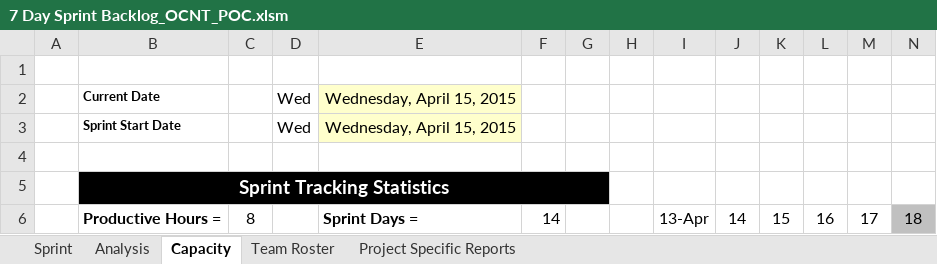
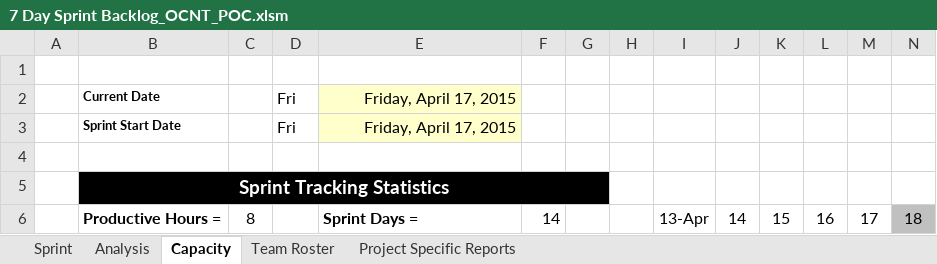
Before and after one commit to ejecruz/JED, an Excel workbook: 7 Day Sprint Backlog_OCNT_POC.xlsm, sheet Capacity, drawn as a sheet; only a part is shown; values as stored, in another font and other column widths than the file's, no borders; conditional formats not drawn; removed rows and columns are numbered as before the commit, all else as after; rows hold the shown columns only; the diff names each change by its address in the sheet, - before the commit and + after, or states it on an @@ line.

Commit message:
added sprint backlog

```diff
--- a/7 Day Sprint Backlog_OCNT_POC.xlsm (sheet Capacity)
+++ b/7 Day Sprint Backlog_OCNT_POC.xlsm (sheet Capacity)
-row 2:  | Current Date |  | Wed | Wednesday, April 15, 2015
-row 3:  | Sprint Start Date |  | Wed | Wednesday, April 15, 2015
+row 2:  | Current Date |  | Fri | Friday, April 17, 2015
+row 3:  | Sprint Start Date |  | Fri | Friday, April 17, 2015
```
Also changed, not shown: sheet Sprint, sheet Analysis, sheet Project Specific Reports, formulas that keep their value, charts or pictures, 2 other files.
